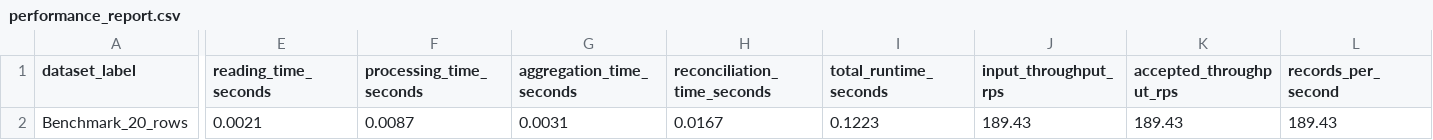
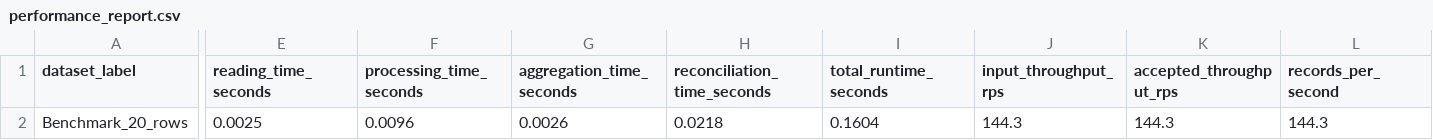
Before and after one commit to srinubabu256/yottaflex-incremental-data-pipeline, a CSV file: outputs/performance/performance_report.csv, drawn as a sheet; only a part is shown, gaps mark what is left out; the diff names each change by its address in the sheet, - before the commit and + after, or states it on an @@ line.

```diff
--- a/outputs/performance/performance_report.csv
+++ b/outputs/performance/performance_report.csv
-E2 (reading_time_seconds): 0.0021
+E2 (reading_time_seconds): 0.0025
-F2 (processing_time_seconds): 0.0087
+F2 (processing_time_seconds): 0.0096
-G2 (aggregation_time_seconds): 0.0031
+G2 (aggregation_time_seconds): 0.0026
-H2 (reconciliation_time_seconds): 0.0167
+H2 (reconciliation_time_seconds): 0.0218
-I2 (total_runtime_seconds): 0.1223
+I2 (total_runtime_seconds): 0.1604
-J2 (input_throughput_rps): 189.43
+J2 (input_throughput_rps): 144.3
-K2 (accepted_throughput_rps): 189.43
+K2 (accepted_throughput_rps): 144.3
-L2 (records_per_second): 189.43
+L2 (records_per_second): 144.3
```
Also changed, not shown: examples/sample_reports/performance_report.csv, outputs/daily_customer_metrics/daily_customer_metrics.csv, 11 other files.
